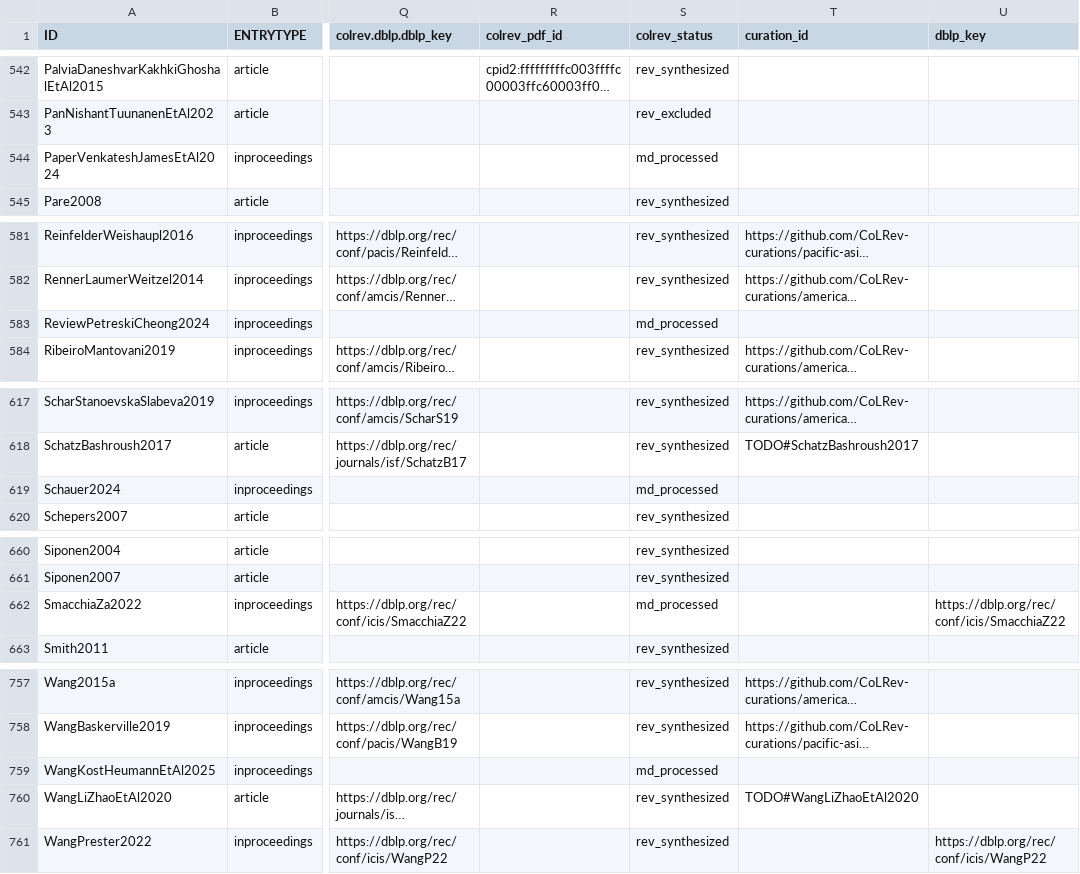
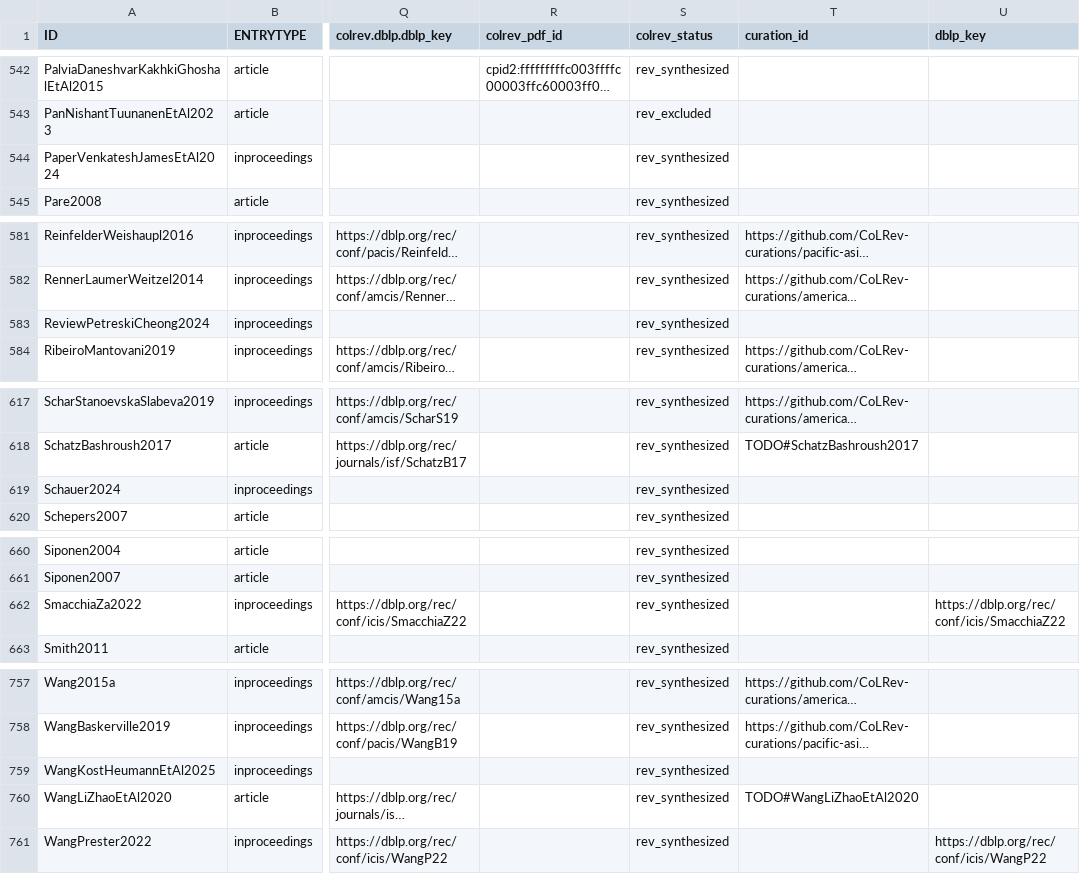
Before and after one commit to digital-work-lab/literature-reviews-in-information-systems, a CSV file: data/records.csv, drawn as a sheet; only a part is shown, gaps mark what is left out; long unchanged cells end in …; the diff names each change by its address in the sheet, - before the commit and + after, or states it on an @@ line.

```diff
--- a/data/records.csv
+++ b/data/records.csv
-S544 (colrev_status): md_processed
+S544 (colrev_status): rev_synthesized
-S583 (colrev_status): md_processed
+S583 (colrev_status): rev_synthesized
-S619 (colrev_status): md_processed
+S619 (colrev_status): rev_synthesized
-S662 (colrev_status): md_processed
+S662 (colrev_status): rev_synthesized
-S759 (colrev_status): md_processed
+S759 (colrev_status): rev_synthesized
```
Also changed, not shown: 8 other files.
